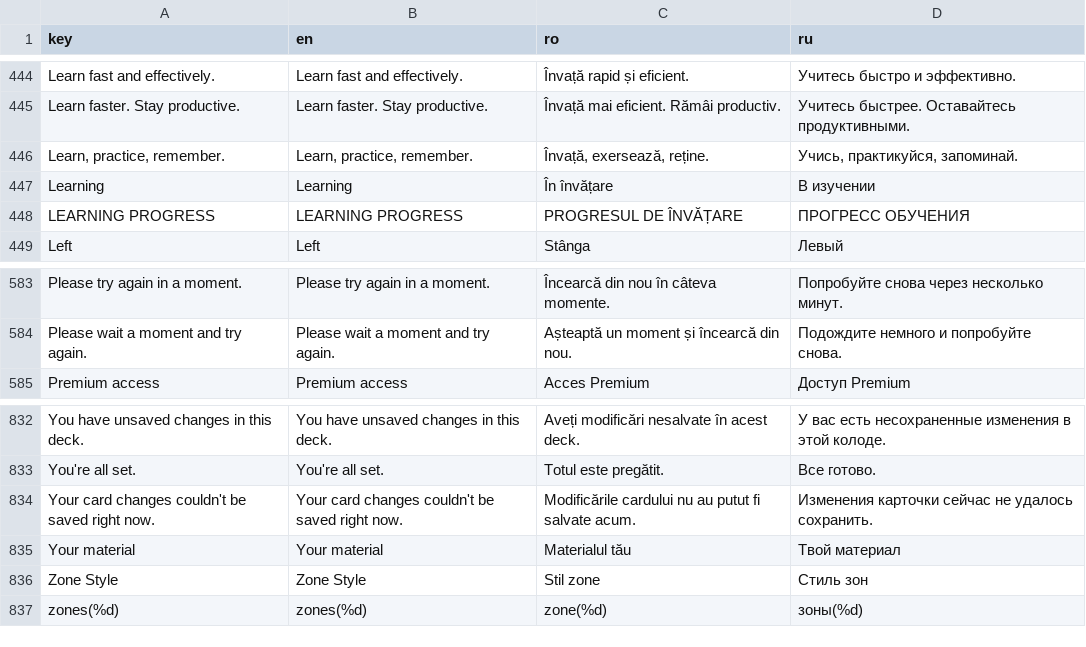
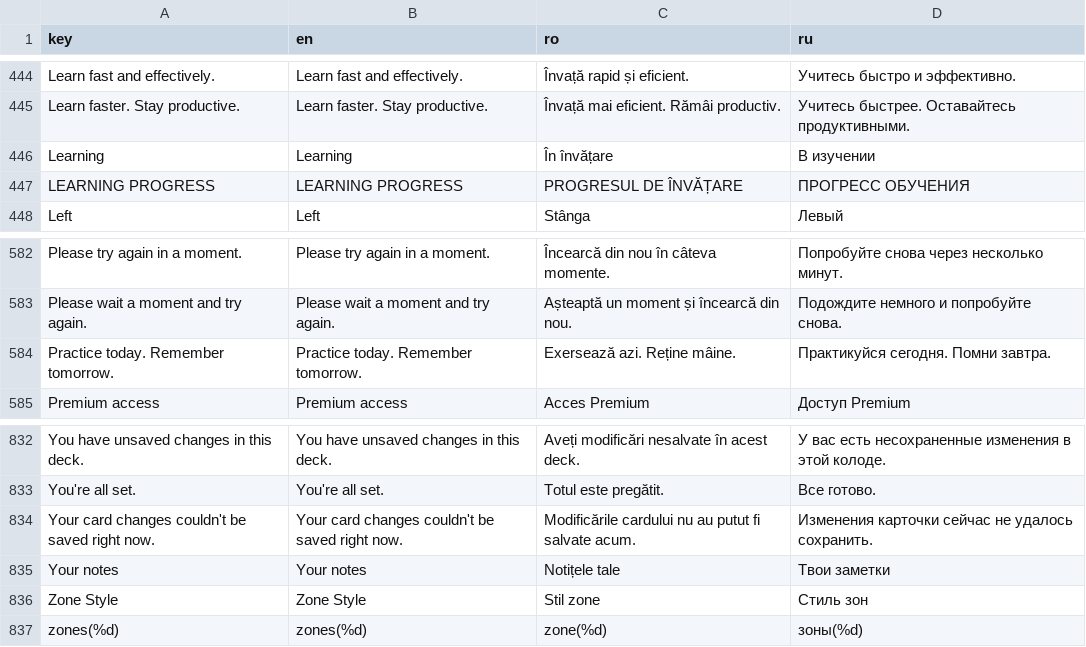
Before and after one commit to ionis789/QuizFlash, a TSV file: Docs/UI-Dictionary/localization_matrix.tsv, drawn as a sheet; only a part is shown, gaps mark what is left out.

```diff
--- a/Docs/UI-Dictionary/localization_matrix.tsv
+++ b/Docs/UI-Dictionary/localization_matrix.tsv
@@ -445,3 +445,2 @@ Learn fast and effectively.	Learn fast and effectively.	Învață rapid și efic
 Learn faster. Stay productive.	Learn faster. Stay productive.	Învață mai eficient. Rămâi productiv.	Учитесь быстрее. Оставайтесь продуктивными.
-Learn, practice, remember.	Learn, practice, remember.	Învață, exersează, reține.	Учись, практикуйся, запоминай.
 Learning	Learning	În învățare	В изучении
@@ -584,2 +583,3 @@ Please try again in a moment.	Please try again in a moment.	Încearcă din nou
 Please wait a moment and try again.	Please wait a moment and try again.	Așteaptă un moment și încearcă din nou.	Подождите немного и попробуйте снова.
+Practice today. Remember tomorrow.	Practice today. Remember tomorrow.	Exersează azi. Reține mâine.	Практикуйся сегодня. Помни завтра.
 Premium access	Premium access	Acces Premium	Доступ Premium
@@ -834,3 +834,3 @@ You're all set.	You're all set.	Totul este pregătit.	Все готово.
 Your card changes couldn't be saved right now.	Your card changes couldn't be saved right now.	Modificările cardului nu au putut fi salvate acum.	Изменения карточки сейчас не удалось сохранить.
-Your material	Your material	Materialul tău	Твой материал
+Your notes	Your notes	Notițele tale	Твои заметки
 Zone Style	Zone Style	Stil zone	Стиль зон
```
Also changed, not shown: 4 other files.
